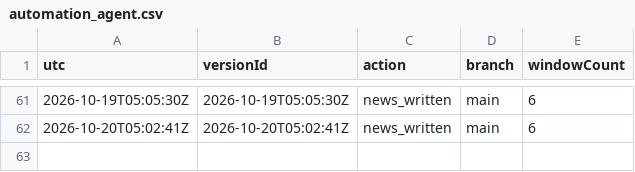
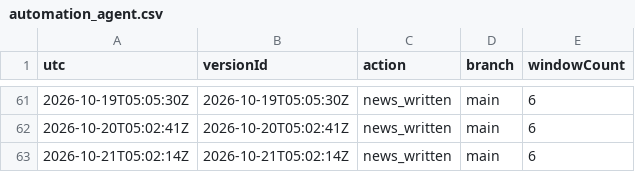
Before and after one commit to KNB1080p/Greed_V3_Ops, a CSV file: ops/logs/automation_agent.csv, drawn as a sheet; only a part is shown, gaps mark what is left out; the diff names each change by its address in the sheet, - before the commit and + after, or states it on an @@ line.

```diff
--- a/ops/logs/automation_agent.csv
+++ b/ops/logs/automation_agent.csv
+row 63: 2026-10-21T05:02:14Z | 2026-10-21T05:02:14Z | news_written | main | 6
```
Also changed, not shown: 1 other file.
